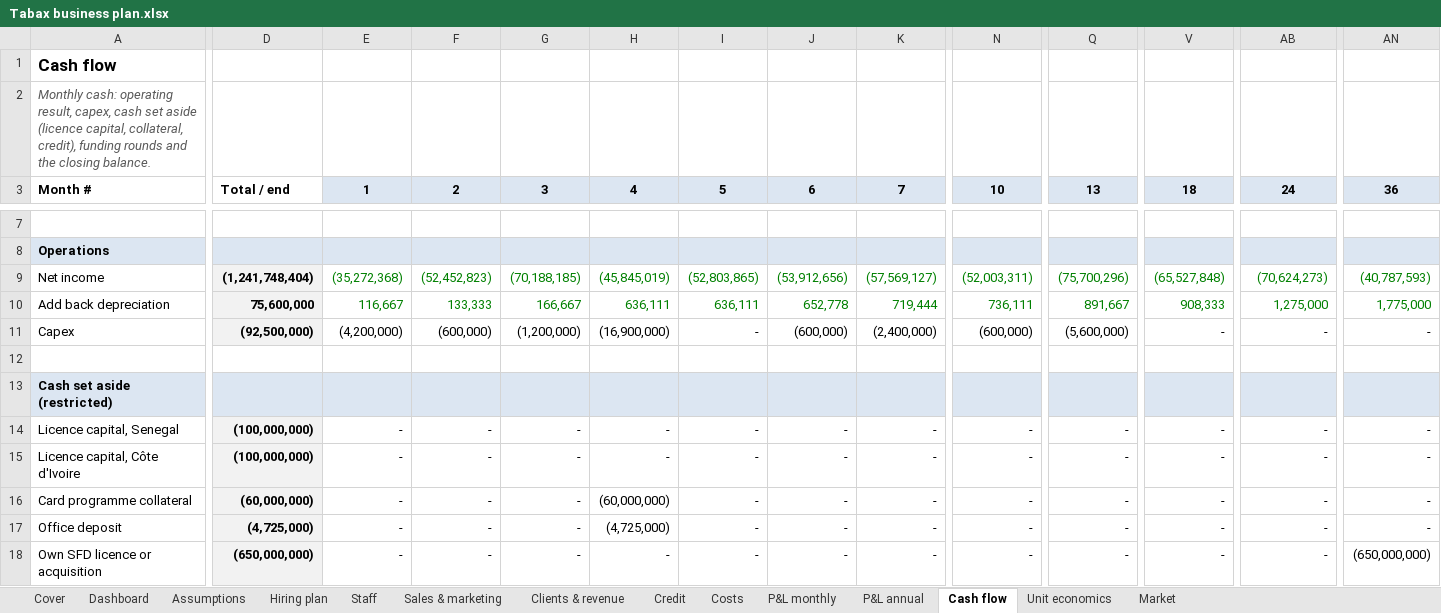
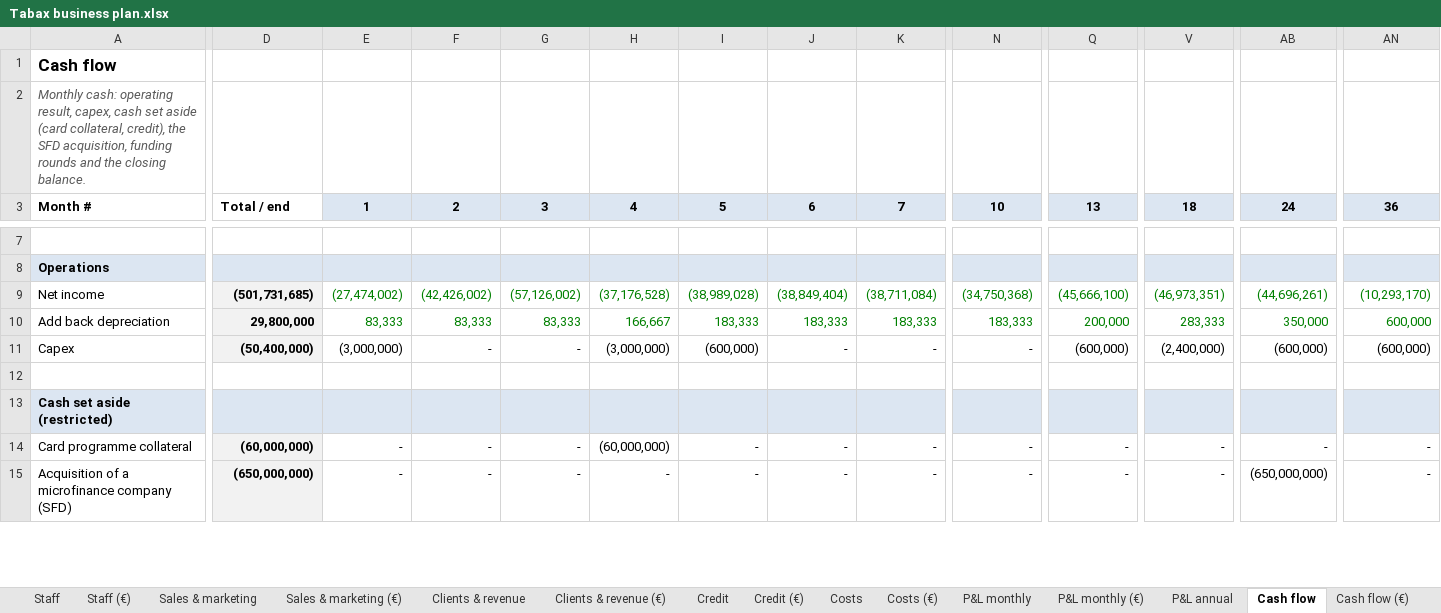
Before and after one commit to jean-jokko/jokko_bank_claude, an Excel workbook: reports/Tabax business plan.xlsx, sheet Cash flow, drawn as a sheet; only a part is shown, gaps mark what is left out; values as stored, in another font and other column widths than the file's, no borders; removed rows and columns are numbered as before the commit, all else as after; rows hold the shown columns only; the diff covers the shown part only; the diff names each change by its address in the sheet, - before the commit and + after, or states it on an @@ line.

```diff
--- a/reports/Tabax business plan.xlsx (sheet Cash flow)
+++ b/reports/Tabax business plan.xlsx (sheet Cash flow)
+sheet tab: Staff (€)
+sheet tab: Sales & marketing (€)
+sheet tab: Clients & revenue (€)
+sheet tab: Credit (€)
+sheet tab: Costs (€)
+sheet tab: P&L monthly (€)
+sheet tab: Cash flow (€)
-A2: …set aside (licence capital, collateral, credit), funding rounds…
+A2: …set aside (card collateral, credit), the SFD acquisition, funding rounds…
-row 9: Net income | (1,241,748,404) | (35,272,368) | (52,452,823) | (70,188,185) | (45,845,019) | (52,803,865) | (53,912,656) | (57,569,127) | (52,003,311) | (75,700,296) | (65,527,848) | (70,624,273) | (40,787,593)
-row 10: Add back depreciation | 75,600,000 | 116,667 | 133,333 | 166,667 | 636,111 | 636,111 | 652,778 | 719,444 | 736,111 | 891,667 | 908,333 | 1,275,000 | 1,775,000
+row 9: Net income | (501,731,685) | (27,474,002) | (42,426,002) | (57,126,002) | (37,176,528) | (38,989,028) | (38,849,404) | (38,711,084) | (34,750,368) | (45,666,100) | (46,973,351) | (44,696,261) | (10,293,170)
+row 10: Add back depreciation | 29,800,000 | 83,333 | 83,333 | 83,333 | 166,667 | 183,333 | 183,333 | 183,333 | 183,333 | 200,000 | 283,333 | 350,000 | 600,000
-D11: (92,500,000)
+D11: (50,400,000)
-E11: (4,200,000)
+E11: (3,000,000)
-F11: (600,000)
+F11: -
-G11: (1,200,000)
+G11: -
-H11: (16,900,000)
+H11: (3,000,000)
-I11: -
+I11: (600,000)
-J11: (600,000)
+J11: -
-K11: (2,400,000)
+K11: -
-N11: (600,000)
+N11: -
-Q11: (5,600,000)
+Q11: (600,000)
-V11: -
+V11: (2,400,000)
-AB11: -
+AB11: (600,000)
-AN11: -
+AN11: (600,000)
-row 14: Licence capital, Senegal | (100,000,000) | - | - | - | - | - | - | - | - | - | - | - | -
-row 15: Licence capital, Côte d'Ivoire | (100,000,000) | - | - | - | - | - | - | - | - | - | - | - | -
-row 17: Office deposit | (4,725,000) | - | - | - | (4,725,000) | - | - | - | - | - | - | - | -
-A15: Own SFD licence or acquisition
+A15: Acquisition of a microfinance company (SFD)
-AB15: -
+AB15: (650,000,000)
-AN15: (650,000,000)
+AN15: -
```
Also changed, not shown: 5 added rows, 5 removed rows and 247 edited cells elsewhere in this sheet, sheet Staff, sheet Costs, sheet Credit, sheet P&L monthly, sheet Clients & revenue, sheet Sales & marketing, 7 more sheets, other sheet tabs, formulas that keep their value, charts or pictures, 3 other files.
